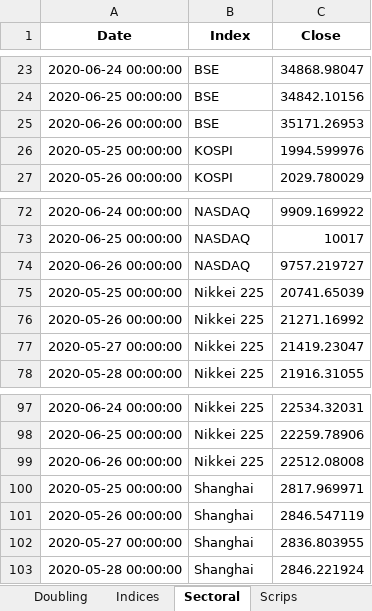
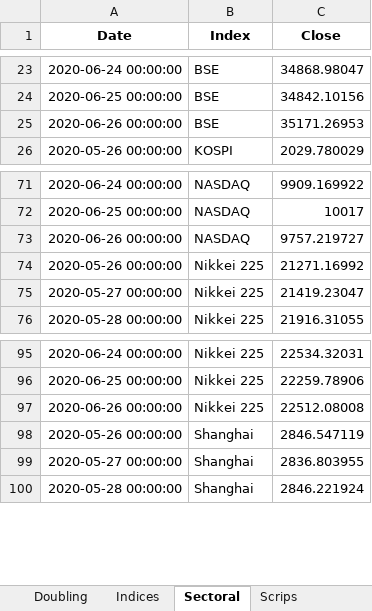
Before and after one commit to SidKumarSingh/covid-scripts, an Excel workbook: Data_summary.xlsx, sheet Sectoral, drawn as a sheet; only a part is shown, gaps mark what is left out; values as stored, in another font and other column widths than the file's, no borders; the diff names each change by its address in the sheet, - before the commit and + after, or states it on an @@ line.

```diff
--- a/Data_summary.xlsx (sheet Sectoral)
+++ b/Data_summary.xlsx (sheet Sectoral)
-row 26: 2020-05-25 00:00:00 | KOSPI | 1994.599976
-row 75: 2020-05-25 00:00:00 | Nikkei 225 | 20741.65039
-row 100: 2020-05-25 00:00:00 | Shanghai | 2817.969971
```
Also changed, not shown: sheet Time Series, sheet Summary, sheet Scrips, sheet India, Predictions.xlsx, 2 other files.
